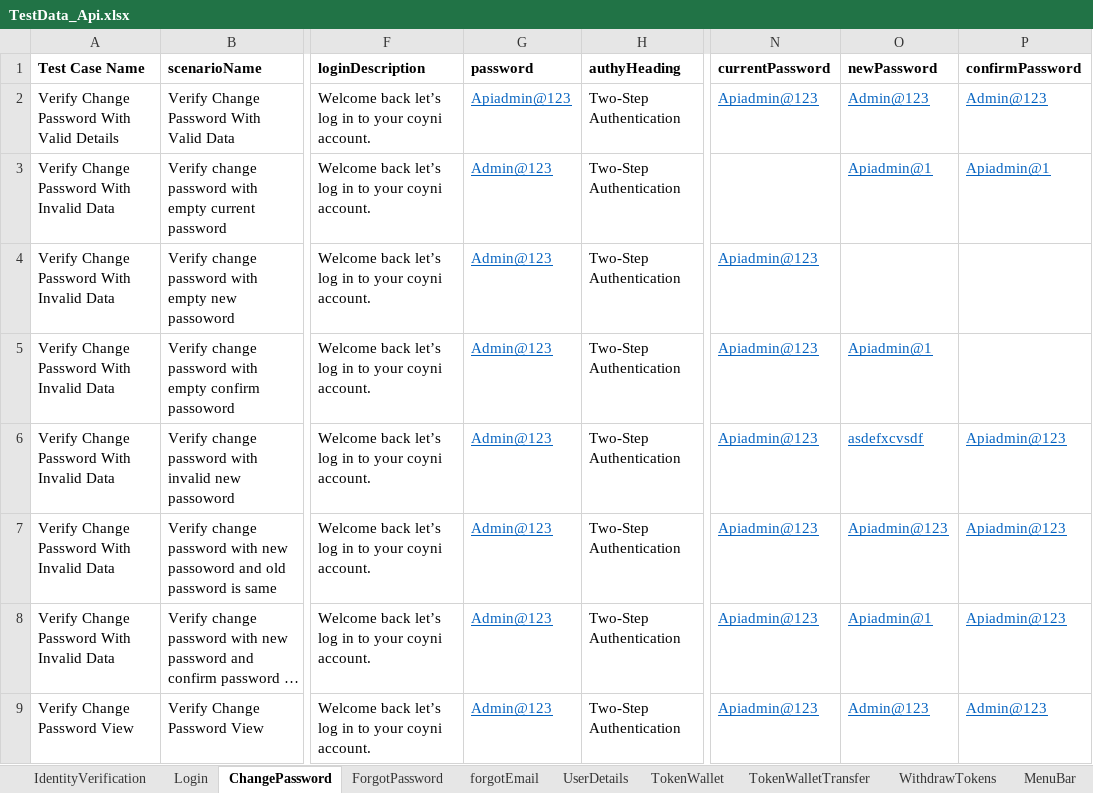
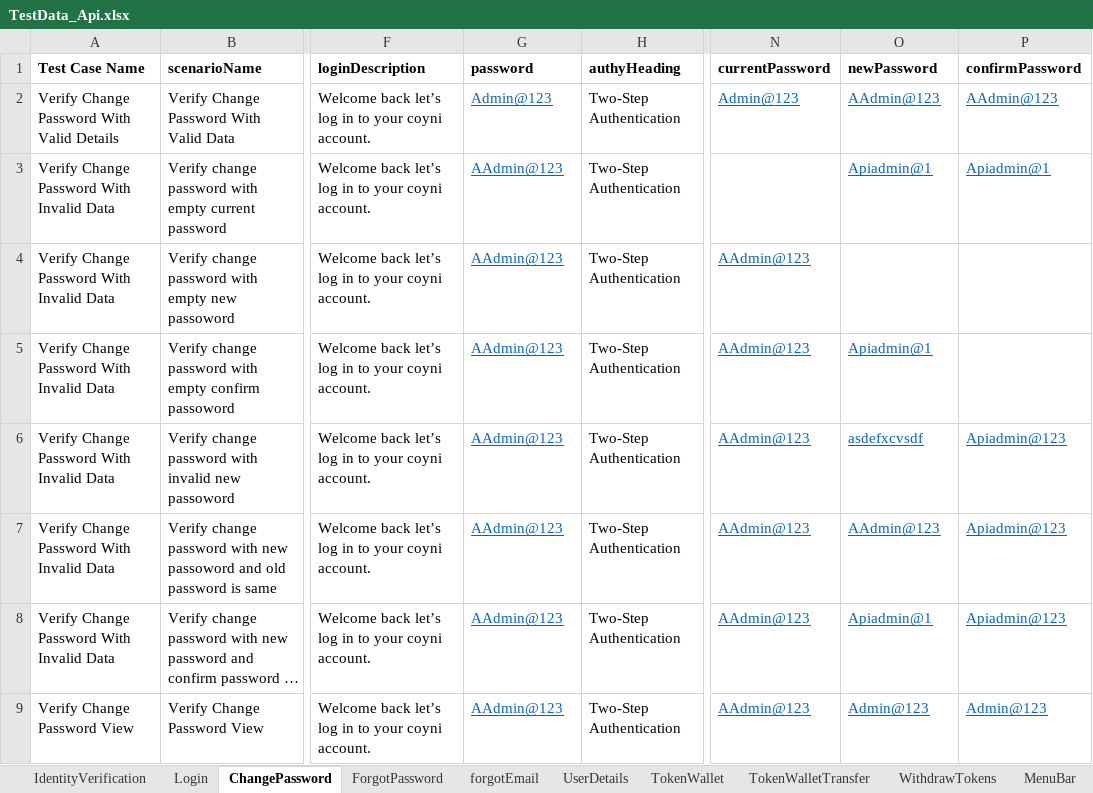
Before and after one commit to RameshNaikRR/Automation, an Excel workbook: Web/coyni/resources/TestData_Api.xlsx, sheet ChangePassword, drawn as a sheet; only a part is shown, gaps mark what is left out; long unchanged cells end in …; values as stored, in another font and other column widths than the file's, no borders; the diff names each change by its address in the sheet, - before the commit and + after, or states it on an @@ line.

```diff
--- a/Web/coyni/resources/TestData_Api.xlsx (sheet ChangePassword)
+++ b/Web/coyni/resources/TestData_Api.xlsx (sheet ChangePassword)
-G2 (password): Apiadmin@123
+G2 (password): Admin@123
-N2 (currentPassword): Apiadmin@123
+N2 (currentPassword): Admin@123
-O2 (newPassword): Admin@123
+O2 (newPassword): AAdmin@123
-P2 (confirmPassword): Admin@123
+P2 (confirmPassword): AAdmin@123
-G3:G9 (password): Admin@123
+G3:G9 (password): AAdmin@123
-N4:N9 (currentPassword): Apiadmin@123
+N4:N9 (currentPassword): AAdmin@123
-O7 (newPassword): Apiadmin@123
+O7 (newPassword): AAdmin@123
```
Also changed, not shown: sheet IdentityVerification, sheet ForgotPassword, sheet TokenWallet, sheet webhooks, sheet BuyTokens, sheet WithdrawTokens, 1 more sheet, Web/coyni/resources/testScript-Api.xlsx, 16 other files.
